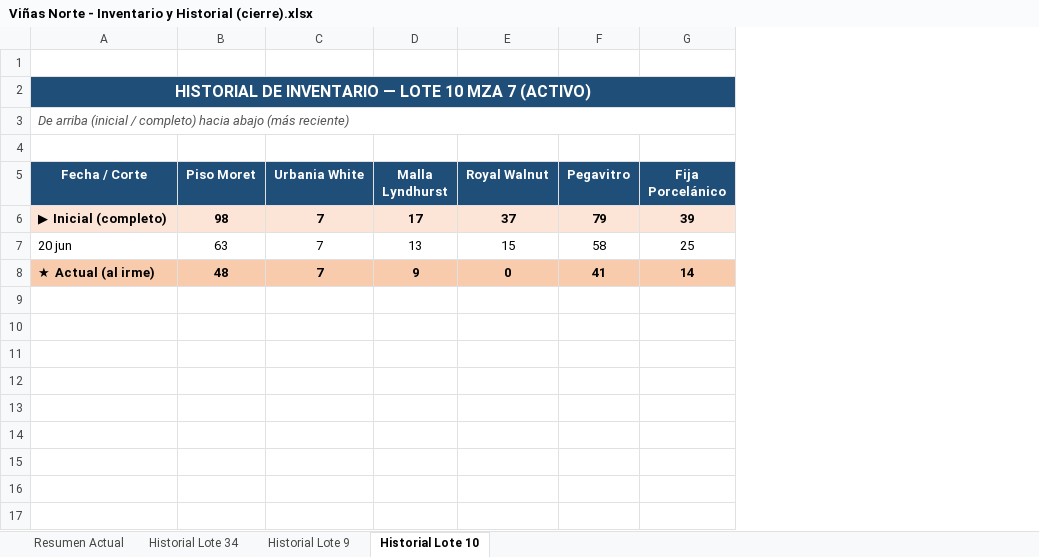
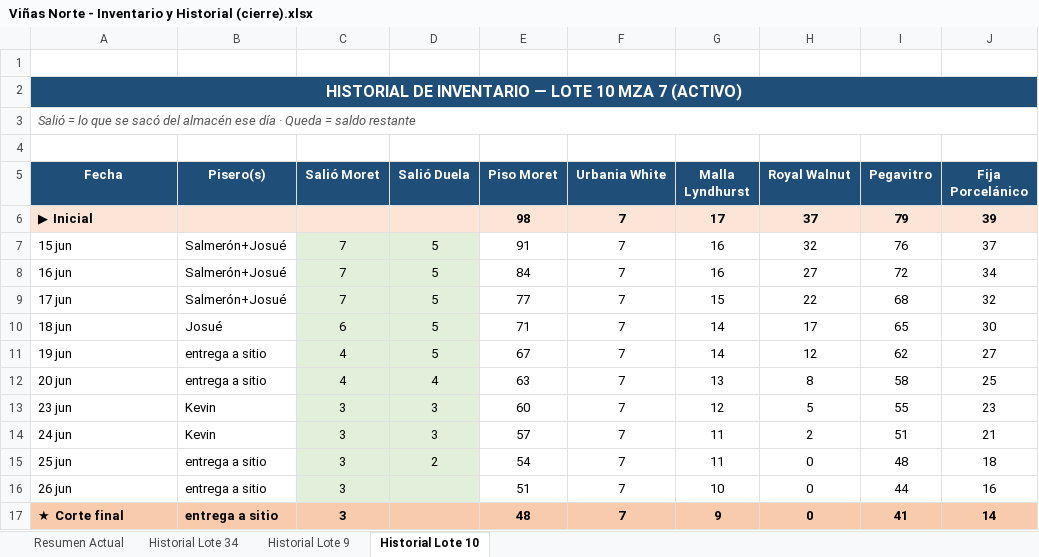
Before and after one commit to mauricioelnoob-boop/Autocad, an Excel workbook: Viñas Norte - Inventario y Historial (cierre).xlsx, sheet Historial Lote 10, drawn as a sheet; values as stored, in another font and other column widths than the file's, no borders; addresses are those after the commit; the diff names each change by its address in the sheet, - before the commit and + after, or states it on an @@ line.

```diff
--- a/Viñas Norte - Inventario y Historial (cierre).xlsx (sheet Historial Lote 10)
+++ b/Viñas Norte - Inventario y Historial (cierre).xlsx (sheet Historial Lote 10)
+column B (Pisero(s)), row 12: entrega a sitio; row 17: entrega a sitio
+column C (Salió Moret), row 12: 4; row 17: 3
+column D (Salió Duela), row 12: 4
-A3 (Fecha): De arriba (inicial / completo) hacia abajo (más reciente)
+A3 (Fecha): Salió = lo que se sacó del almacén ese día · Queda = saldo restante
-A5: Fecha / Corte
+A5: Fecha
-A6 (Fecha): ▶ Inicial (completo)
+A6 (Fecha): ▶ Inicial
+row 7: 15 jun | Salmerón+Josué | 7 | 5 | 91 | 7 | 16 | 32 | 76 | 37
+row 8: 16 jun | Salmerón+Josué | 7 | 5 | 84 | 7 | 16 | 27 | 72 | 34
+row 9: 17 jun | Salmerón+Josué | 7 | 5 | 77 | 7 | 15 | 22 | 68 | 32
+row 10: 18 jun | Josué | 6 | 5 | 71 | 7 | 14 | 17 | 65 | 30
+row 11: 19 jun | entrega a sitio | 4 | 5 | 67 | 7 | 14 | 12 | 62 | 27
-H12 (Royal Walnut): 15
+H12 (Royal Walnut): 8
+row 13: 23 jun | Kevin | 3 | 3 | 60 | 7 | 12 | 5 | 55 | 23
+row 14: 24 jun | Kevin | 3 | 3 | 57 | 7 | 11 | 2 | 51 | 21
+row 15: 25 jun | entrega a sitio | 3 | 2 | 54 | 7 | 11 | 0 | 48 | 18
+row 16: 26 jun | entrega a sitio | 3 |  | 51 | 7 | 10 | 0 | 44 | 16
-A17 (Fecha): ★ Actual (al irme)
+A17 (Fecha): ★ Corte final
```
Also changed, not shown: sheet Historial Lote 9, sheet Resumen Actual, sheet Historial Lote 34.
